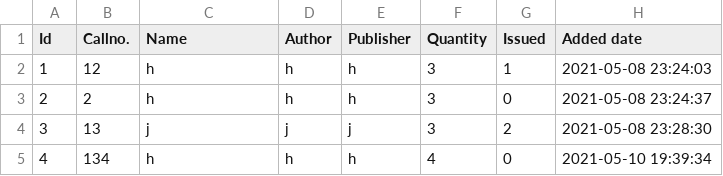
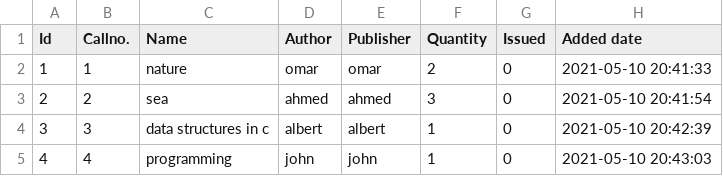
Before and after one commit to Hussein-Mourad/library-system-java, a CSV file: database/books.csv, drawn as a sheet.

```diff
--- a/database/books.csv
+++ b/database/books.csv
@@ -1,5 +1,5 @@
 Id,Callno.,Name,Author,Publisher,Quantity,Issued,Added date
-1,12,h,h,h,3,1,2021-05-08 23:24:03
-2,2,h,h,h,3,0,2021-05-08 23:24:37
-3,13,j,j,j,3,2,2021-05-08 23:28:30
-4,134,h,h,h,4,0,2021-05-10 19:39:34
+1,1,nature,omar,omar,2,0,2021-05-10 20:41:33
+2,2,sea,ahmed,ahmed,3,0,2021-05-10 20:41:54
+3,3,data structures in c,albert,albert,1,0,2021-05-10 20:42:39
+4,4,programming,john,john,1,0,2021-05-10 20:43:03
```
Also changed, not shown: database/students.csv, 13 other files.
